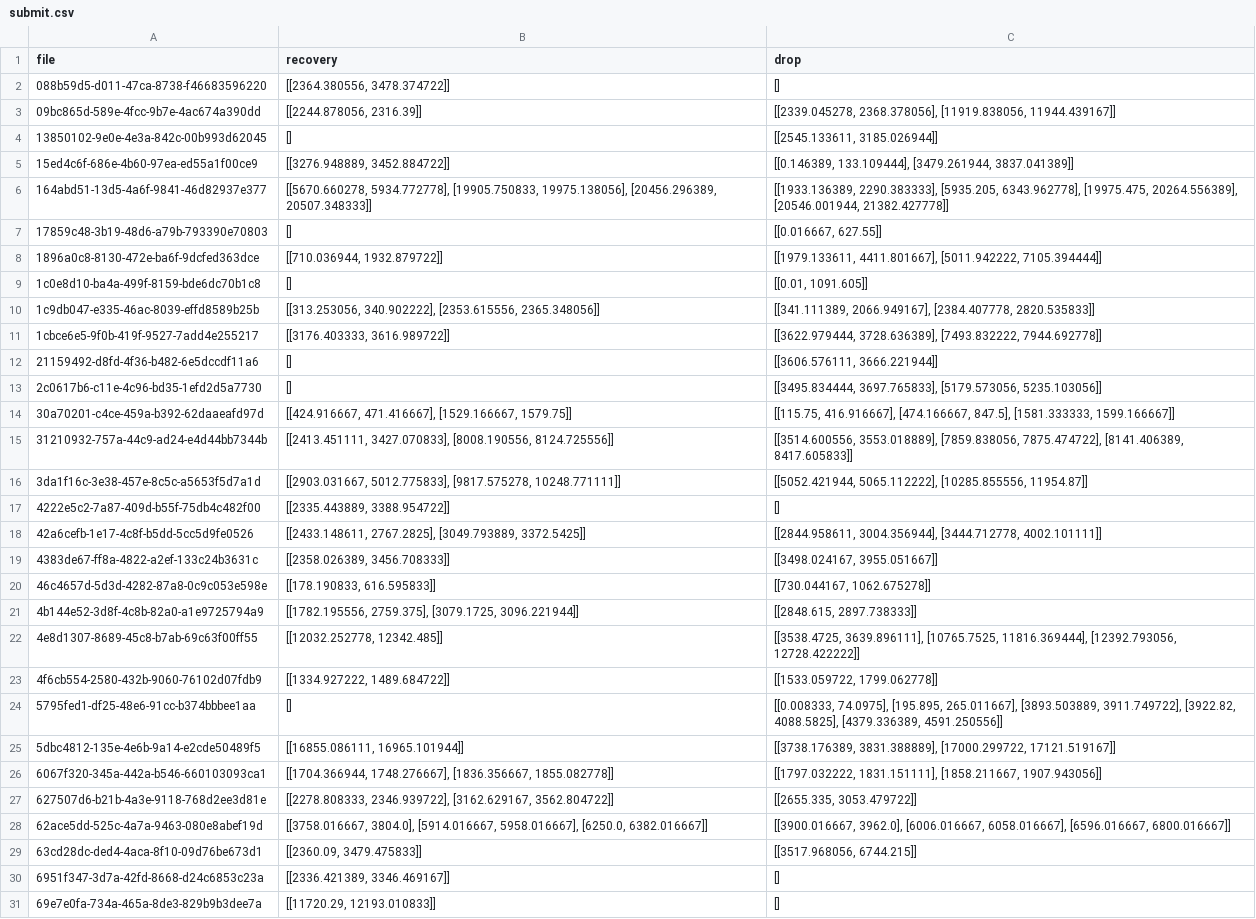
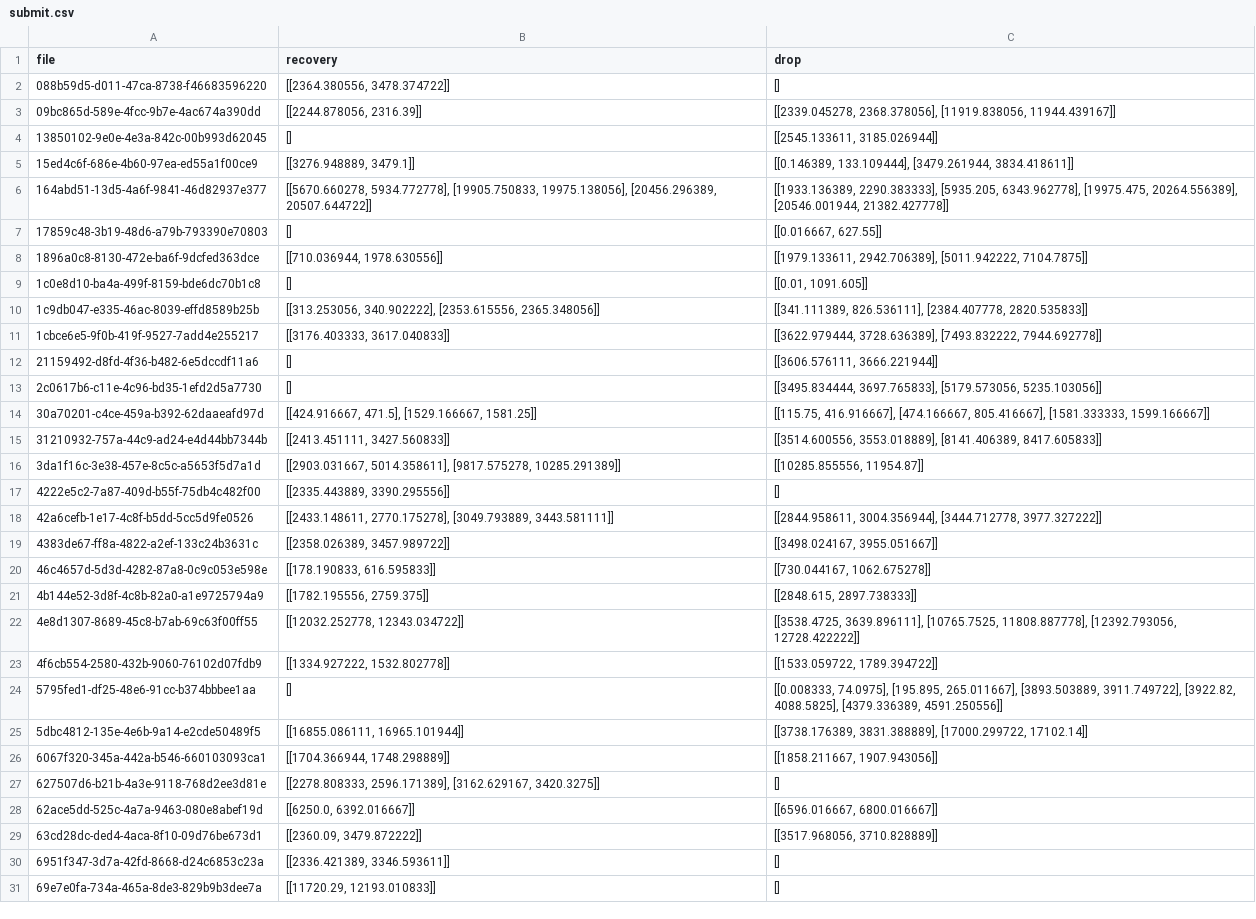
Before and after one commit to F1ameX/2025_Siam-ML-Hack, a CSV file: src/submits/submit.csv, drawn as a sheet; only a part is shown; the diff covers the shown part only; the diff names each change by its address in the sheet, - before the commit and + after, or states it on an @@ line.

Commit message:
0.6977 submit

```diff
--- a/src/submits/submit.csv
+++ b/src/submits/submit.csv
-B5 (recovery): [[3276.948889, 3452.884722]]
+B5 (recovery): [[3276.948889, 3479.1]]
-C5 (drop): …133.109444], [3479.261944, 3837.041389]]
+C5 (drop): …133.109444], [3479.261944, 3834.418611]]
-B6 (recovery): …19975.138056], [20456.296389, 20507.348333]]
+B6 (recovery): …19975.138056], [20456.296389, 20507.644722]]
-B8 (recovery): [[710.036944, 1932.879722]]
+B8 (recovery): [[710.036944, 1978.630556]]
-C8 (drop): [[1979.133611, 4411.801667], [5011.942222, 7105.394444]]
+C8 (drop): [[1979.133611, 2942.706389], [5011.942222, 7104.7875]]
-C10 (drop): [[341.111389, 2066.949167], [2384.407778, 2820.535833]]
+C10 (drop): [[341.111389, 826.536111], [2384.407778, 2820.535833]]
-B11 (recovery): [[3176.403333, 3616.989722]]
+B11 (recovery): [[3176.403333, 3617.040833]]
-B14 (recovery): [[424.916667, 471.416667], [1529.166667, 1579.75]]
+B14 (recovery): [[424.916667, 471.5], [1529.166667, 1581.25]]
-C14 (drop): …416.916667], [474.166667, 847.5], [1581.333333, 1599.166667]]
+C14 (drop): …416.916667], [474.166667, 805.416667], [1581.333333, 1599.166667]]
-B15 (recovery): [[2413.451111, 3427.070833], [8008.190556, 8124.725556]]
+B15 (recovery): [[2413.451111, 3427.560833]]
-C15 (drop): [[3514.600556, 3553.018889], [7859.838056, 7875.474722], [8141.406389, 8417.605833]]
+C15 (drop): [[3514.600556, 3553.018889], [8141.406389, 8417.605833]]
-B16 (recovery): [[2903.031667, 5012.775833], [9817.575278, 10248.771111]]
+B16 (recovery): [[2903.031667, 5014.358611], [9817.575278, 10285.291389]]
-C16 (drop): [[5052.421944, 5065.112222], [10285.855556, 11954.87]]
+C16 (drop): [[10285.855556, 11954.87]]
-B17 (recovery): [[2335.443889, 3388.954722]]
+B17 (recovery): [[2335.443889, 3390.295556]]
-B18 (recovery): [[2433.148611, 2767.2825], [3049.793889, 3372.5425]]
+B18 (recovery): [[2433.148611, 2770.175278], [3049.793889, 3443.581111]]
-C18 (drop): …3004.356944], [3444.712778, 4002.101111]]
+C18 (drop): …3004.356944], [3444.712778, 3977.327222]]
-B19 (recovery): [[2358.026389, 3456.708333]]
+B19 (recovery): [[2358.026389, 3457.989722]]
-B21 (recovery): [[1782.195556, 2759.375], [3079.1725, 3096.221944]]
+B21 (recovery): [[1782.195556, 2759.375]]
-B22 (recovery): [[12032.252778, 12342.485]]
+B22 (recovery): [[12032.252778, 12343.034722]]
-C22 (drop): …3639.896111], [10765.7525, 11816.369444], [12392.793056, 12728.422222]]
+C22 (drop): …3639.896111], [10765.7525, 11808.887778], [12392.793056, 12728.422222]]
-B23 (recovery): [[1334.927222, 1489.684722]]
+B23 (recovery): [[1334.927222, 1532.802778]]
-C23 (drop): [[1533.059722, 1799.062778]]
+C23 (drop): [[1533.059722, 1789.394722]]
-C25 (drop): …3831.388889], [17000.299722, 17121.519167]]
+C25 (drop): …3831.388889], [17000.299722, 17102.14]]
-B26 (recovery): [[1704.366944, 1748.276667], [1836.356667, 1855.082778]]
+B26 (recovery): [[1704.366944, 1748.298889]]
-C26 (drop): [[1797.032222, 1831.151111], [1858.211667, 1907.943056]]
+C26 (drop): [[1858.211667, 1907.943056]]
-B27 (recovery): [[2278.808333, 2346.939722], [3162.629167, 3562.804722]]
+B27 (recovery): [[2278.808333, 2596.171389], [3162.629167, 3420.3275]]
-C27 (drop): [[2655.335, 3053.479722]]
+C27 (drop): []
-B28 (recovery): [[3758.016667, 3804.0], [5914.016667, 5958.016667], [6250.0, 6382.016667]]
+B28 (recovery): [[6250.0, 6392.016667]]
-C28 (drop): [[3900.016667, 3962.0], [6006.016667, 6058.016667], [6596.016667, 6800.016667]]
+C28 (drop): [[6596.016667, 6800.016667]]
-B29 (recovery): [[2360.09, 3479.475833]]
+B29 (recovery): [[2360.09, 3479.872222]]
-C29 (drop): [[3517.968056, 6744.215]]
+C29 (drop): [[3517.968056, 3710.828889]]
-B30 (recovery): [[2336.421389, 3346.469167]]
+B30 (recovery): [[2336.421389, 3346.593611]]
```
Also changed, not shown: 11 edited cells elsewhere in this file.
